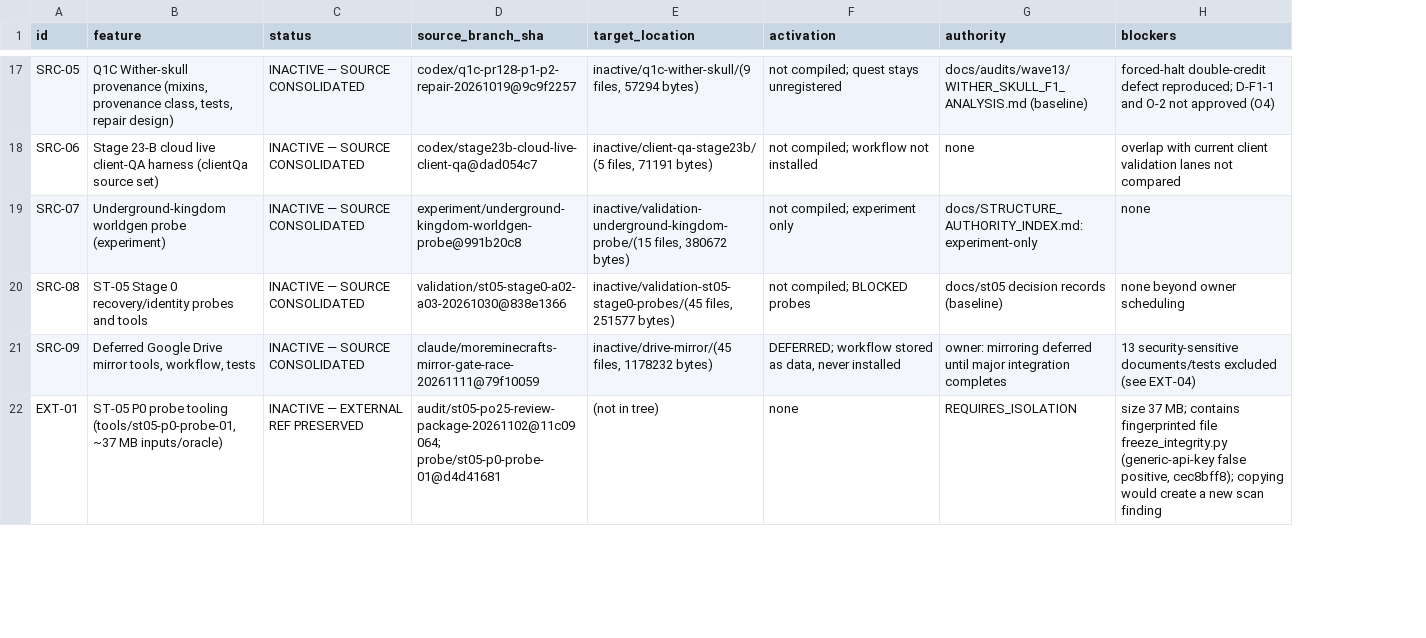
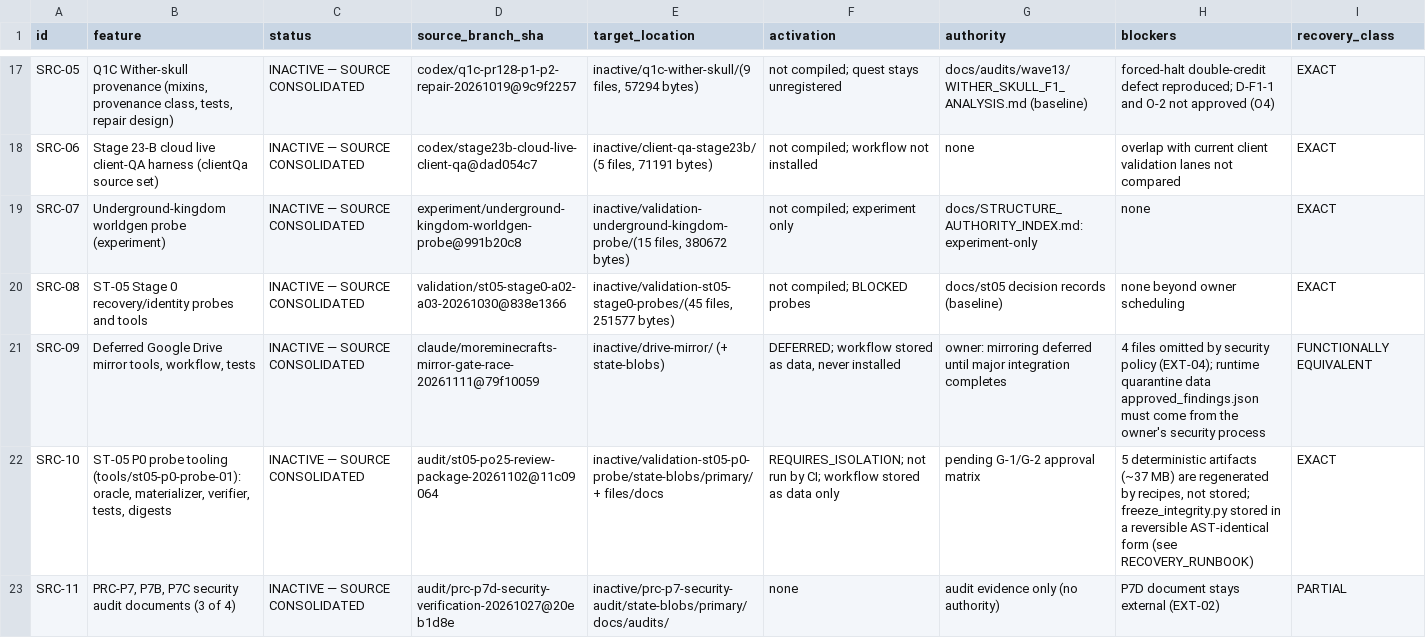
Before and after one commit to ItzGamesGD/MoreMinecrafts-Beta, a TSV file: docs/integration/FEATURE_STATUS_REGISTRY_20261112.tsv, drawn as a sheet; only a part is shown, gaps mark what is left out; removed rows and columns are numbered as before the commit, all else as after; the diff covers the shown part only; the diff names each change by its address in the sheet, - before the commit and + after, or states it on an @@ line.

```diff
--- a/docs/integration/FEATURE_STATUS_REGISTRY_20261112.tsv
+++ b/docs/integration/FEATURE_STATUS_REGISTRY_20261112.tsv
+column I (recovery_class), rows 17-21: EXACT | EXACT | EXACT | EXACT | FUNCTIONALLY EQUIVALENT
-E21 (target_location): inactive/drive-mirror/(45 files, 1178232 bytes)
+E21 (target_location): inactive/drive-mirror/ (+ state-blobs)
-H21 (blockers): 13 security-sensitive documents/tests excluded (see EXT-04)
+H21 (blockers): 4 files omitted by security policy (EXT-04); runtime quarantine data approved_findings.json must come from the owner's security process
-row 22: EXT-01 | ST-05 P0 probe tooling (tools/st05-p0-probe-01, ~37 MB inputs/oracle) | INACTIVE — EXTERNAL REF PRESERVED | audit/st05-po25-review-package-20261102@11c09064; probe/st05-p0-probe-01@d4d41681 | (not in tree) | none | REQUIRES_ISOLATION | size 37 MB; contains fingerprinted file freeze_integrity.py (generic-api-key false positive, cec8bff8); copying would create a new scan finding
+row 22: SRC-10 | ST-05 P0 probe tooling (tools/st05-p0-probe-01): oracle, materializer, verifier, tests, digests | INACTIVE — SOURCE CONSOLIDATED | audit/st05-po25-review-package-20261102@11c09064 | inactive/validation-st05-p0-probe/state-blobs/primary/ + files/docs | REQUIRES_ISOLATION; not run by CI; workflow stored as data only | pending G-1/G-2 approval matrix | 5 deterministic artifacts (~37 MB) are regenerated by recipes, not stored; freeze_integrity.py stored in a reversible AST-identical form (see RECOVERY_RUNBOOK) | EXACT
+row 23: SRC-11 | PRC-P7, P7B, P7C security audit documents (3 of 4) | INACTIVE — SOURCE CONSOLIDATED | audit/prc-p7d-security-verification-20261027@20eb1d8e | inactive/prc-p7-security-audit/state-blobs/primary/docs/audits/ | none | audit evidence only (no authority) | P7D document stays external (EXT-02) | PARTIAL
```
Also changed, not shown: 2 added rows and 8 edited cells elsewhere in this file, 6 other files.
